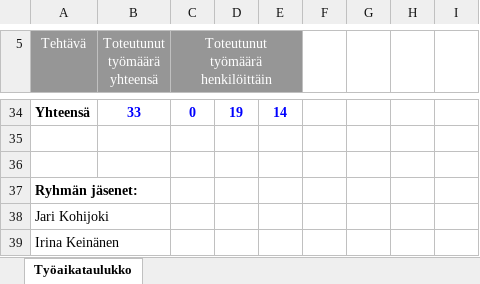
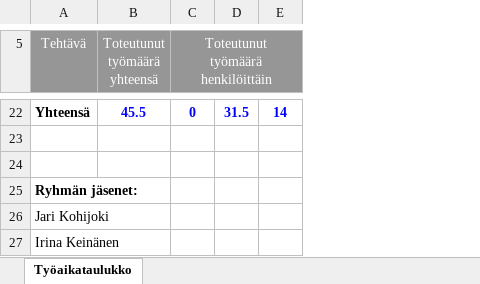
Before and after one commit to jari1528/Saliavustaja, an Excel workbook: Projekti_Tyoajanseuranta_ryhma08.xlsx, sheet Työaikataulukko, drawn as a sheet; only a part is shown, gaps mark what is left out; values as stored, in another font and other column widths than the file's, no borders; removed rows and columns are numbered as before the commit, all else as after; the diff covers the shown part only; the diff names each change by its address in the sheet, - before the commit and + after, or states it on an @@ line.

```diff
--- a/Projekti_Tyoajanseuranta_ryhma08.xlsx (sheet Työaikataulukko)
+++ b/Projekti_Tyoajanseuranta_ryhma08.xlsx (sheet Työaikataulukko)
-column F, empty
-column G, empty
-column H, empty
-column I, empty
-B22 (Toteutunut työmäärä yhteensä): 33
+B22 (Toteutunut työmäärä yhteensä): 45.5
-D22: 19
+D22: 31.5
```
Also changed, not shown: 4 added rows, 16 removed rows and 3 edited cells elsewhere in this sheet, formulas that keep their value.
